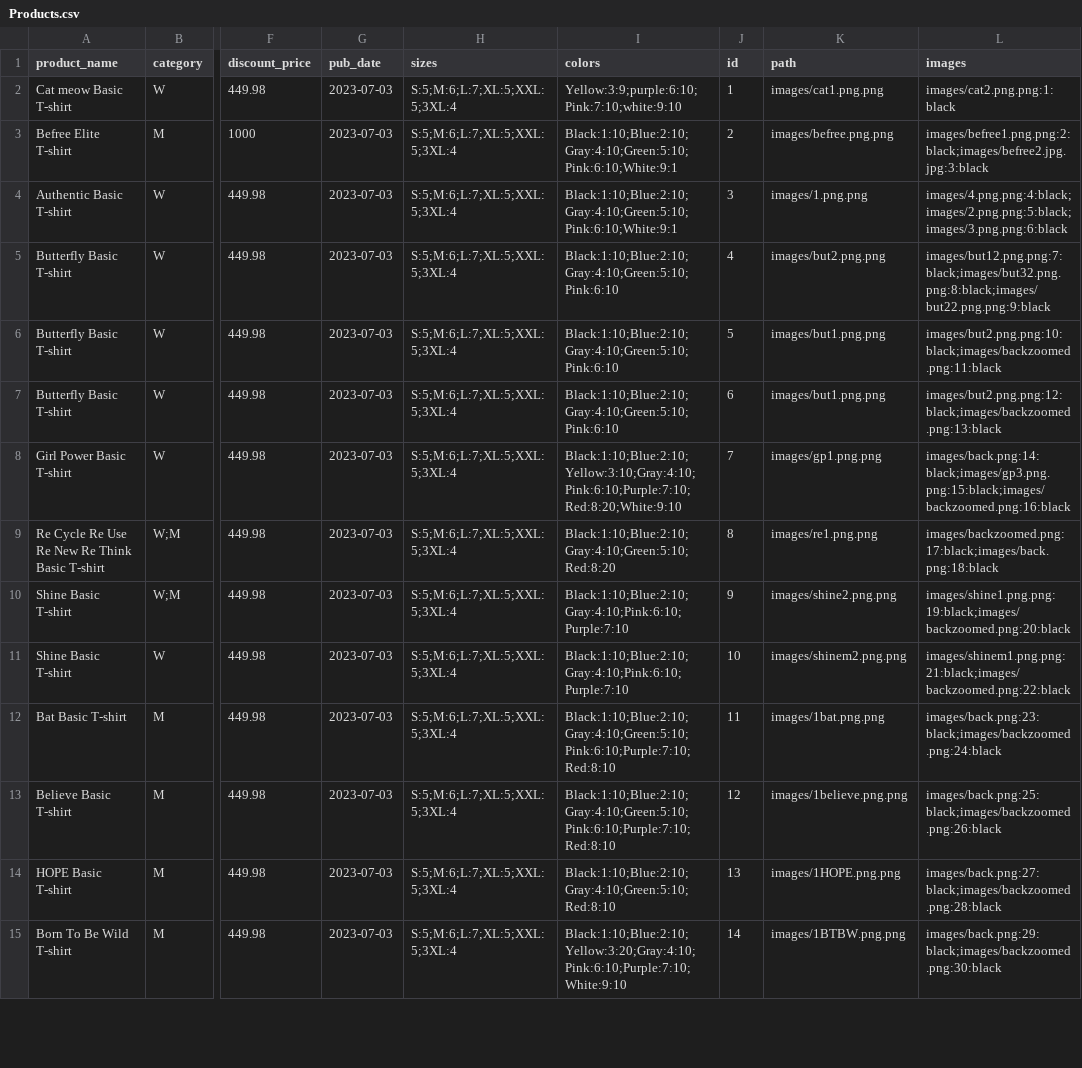
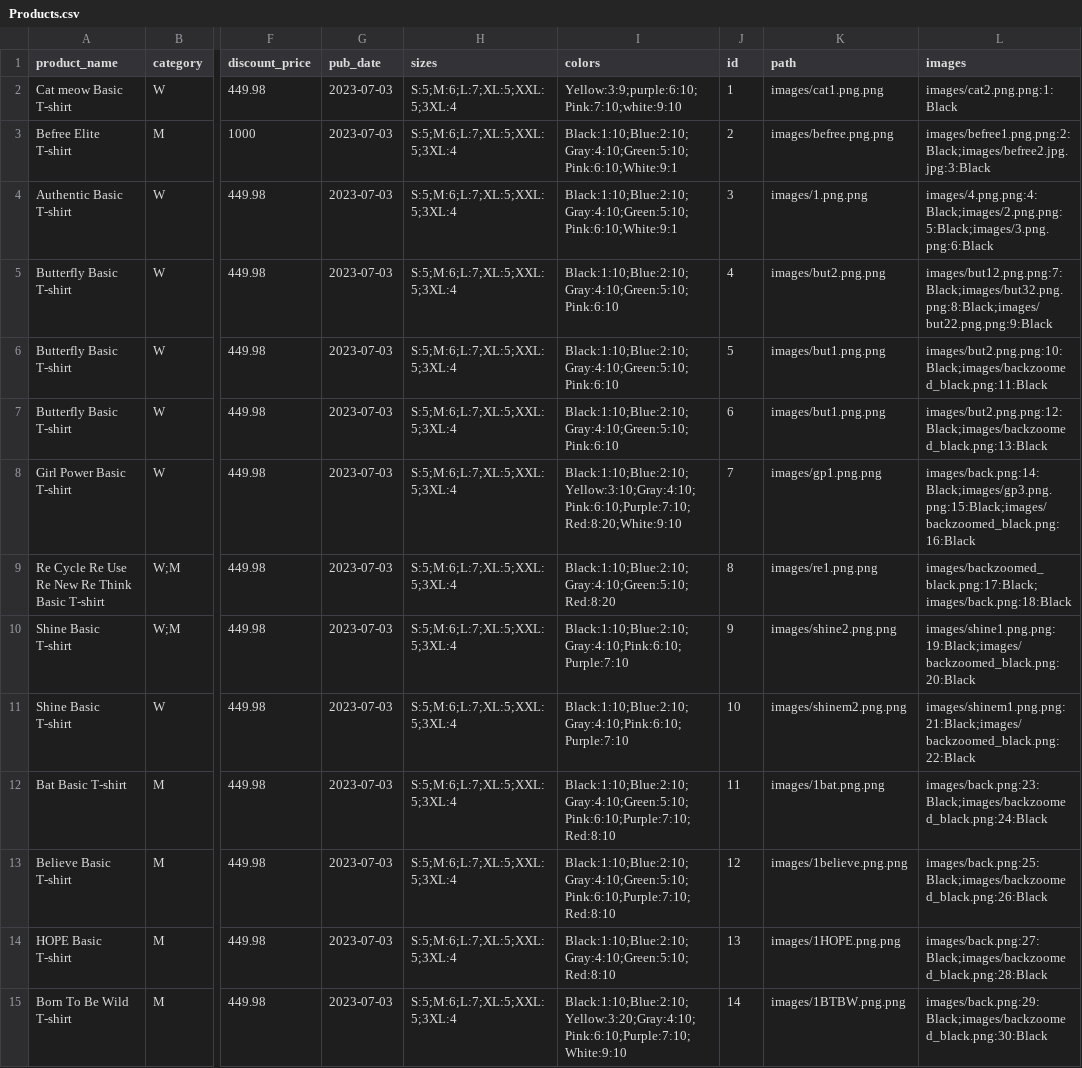
Before and after one commit to momenmedhatsalem/Clothing_store, a CSV file: clothing/Products.csv, drawn as a sheet; only a part is shown, gaps mark what is left out; the diff covers the shown part only; the diff names each change by its address in the sheet, - before the commit and + after, or states it on an @@ line.

Commit message:
Added More Products and Fixed Address preservation

```diff
--- a/clothing/Products.csv
+++ b/clothing/Products.csv
-L2 (images): images/cat2.png.png:1:black
+L2 (images): images/cat2.png.png:1:Black
-L3 (images): images/befree1.png.png:2:black;images/befree2.jpg.jpg:3:black
+L3 (images): images/befree1.png.png:2:Black;images/befree2.jpg.jpg:3:Black
-L4 (images): images/4.png.png:4:black;images/2.png.png:5:black;images/3.png.png:6:black
+L4 (images): images/4.png.png:4:Black;images/2.png.png:5:Black;images/3.png.png:6:Black
-L5 (images): images/but12.png.png:7:black;images/but32.png.png:8:black;images/but22.png.png:9:black
+L5 (images): images/but12.png.png:7:Black;images/but32.png.png:8:Black;images/but22.png.png:9:Black
-L6 (images): images/but2.png.png:10:black;images/backzoomed.png:11:black
+L6 (images): images/but2.png.png:10:Black;images/backzoomed_black.png:11:Black
-L7 (images): images/but2.png.png:12:black;images/backzoomed.png:13:black
+L7 (images): images/but2.png.png:12:Black;images/backzoomed_black.png:13:Black
-L8 (images): images/back.png:14:black;images/gp3.png.png:15:black;images/backzoomed.png:16:black
+L8 (images): images/back.png:14:Black;images/gp3.png.png:15:Black;images/backzoomed_black.png:16:Black
-L9 (images): images/backzoomed.png:17:black;images/back.png:18:black
+L9 (images): images/backzoomed_black.png:17:Black;images/back.png:18:Black
-L10 (images): images/shine1.png.png:19:black;images/backzoomed.png:20:black
+L10 (images): images/shine1.png.png:19:Black;images/backzoomed_black.png:20:Black
-L11 (images): images/shinem1.png.png:21:black;images/backzoomed.png:22:black
+L11 (images): images/shinem1.png.png:21:Black;images/backzoomed_black.png:22:Black
-L12 (images): images/back.png:23:black;images/backzoomed.png:24:black
+L12 (images): images/back.png:23:Black;images/backzoomed_black.png:24:Black
-L13 (images): images/back.png:25:black;images/backzoomed.png:26:black
+L13 (images): images/back.png:25:Black;images/backzoomed_black.png:26:Black
-L14 (images): images/back.png:27:black;images/backzoomed.png:28:black
+L14 (images): images/back.png:27:Black;images/backzoomed_black.png:28:Black
-L15 (images): images/back.png:29:black;images/backzoomed.png:30:black
+L15 (images): images/back.png:29:Black;images/backzoomed_black.png:30:Black
```
Also changed, not shown: 13 added rows and 8 edited cells elsewhere in this file, 5 other files.
